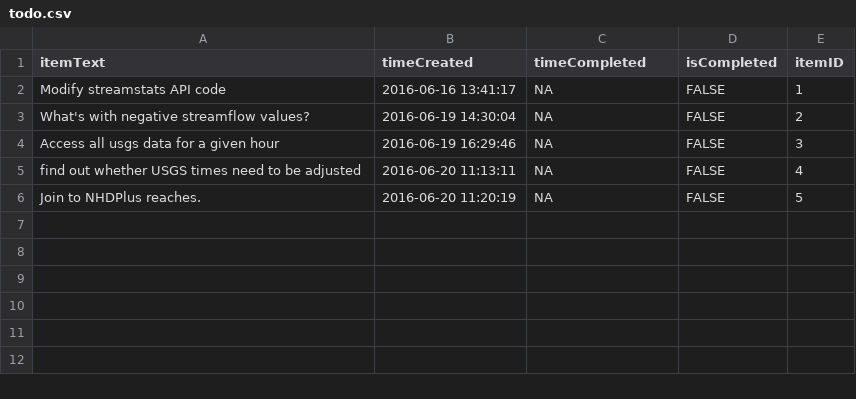
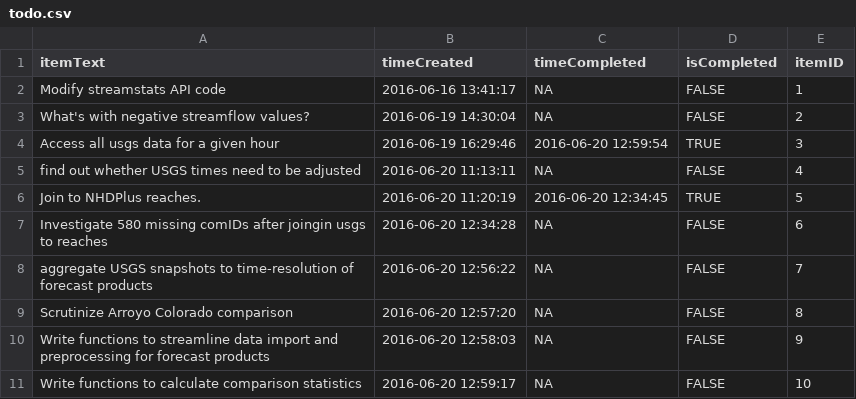
Before and after one commit to markwh/NWM_val, a CSV file: todo.csv, drawn as a sheet.

Commit message:
Finished pilot preprocessing, joining observations to model output

```diff
--- a/todo.csv
+++ b/todo.csv
@@ -3,4 +3,9 @@
 "What's with negative streamflow values?",2016-06-19 14:30:04,NA,FALSE,2
-"Access all usgs data for a given hour",2016-06-19 16:29:46,NA,FALSE,3
+"Access all usgs data for a given hour",2016-06-19 16:29:46,2016-06-20 12:59:54,TRUE,3
 "find out whether USGS times need to be adjusted",2016-06-20 11:13:11,NA,FALSE,4
-"Join to NHDPlus reaches.",2016-06-20 11:20:19,NA,FALSE,5
+"Join to NHDPlus reaches.",2016-06-20 11:20:19,2016-06-20 12:34:45,TRUE,5
+"Investigate 580 missing comIDs after joingin usgs to reaches",2016-06-20 12:34:28,NA,FALSE,6
+"aggregate USGS snapshots to time-resolution of forecast products",2016-06-20 12:56:22,NA,FALSE,7
+"Scrutinize Arroyo Colorado comparison",2016-06-20 12:57:20,NA,FALSE,8
+"Write functions to streamline data import and preprocessing for forecast products",2016-06-20 12:58:03,NA,FALSE,9
+"Write functions to calculate comparison statistics",2016-06-20 12:59:17,NA,FALSE,10
```
Also changed, not shown: 2 other files.
